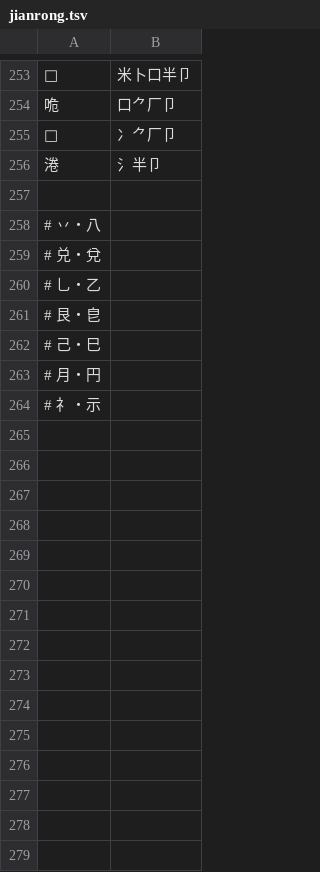
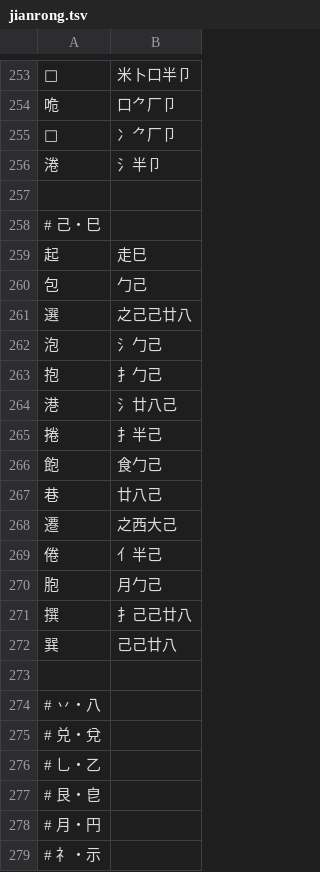
Before and after one commit to chenlin014/jiezi, a TSV file: table/jianrong.tsv, drawn as a sheet; only a part is shown, gaps mark what is left out.

Commit message:
兼容码：己・巳

```diff
--- a/table/jianrong.tsv
+++ b/table/jianrong.tsv
@@ -257,2 +257,18 @@
 
+# 己・巳
+起	走巳
+包	勹己
+選	之己己廿八
+泡	氵勹己
+抱	扌勹己
+港	氵廿八己
+捲	扌半己
+飽	食勹己
+巷	廿八己
+遷	之西大己
+倦	亻半己
+胞	月勹己
+撰	扌己己廿八
+巽	己己廿八
+
 # 丷・八
@@ -261,3 +277,2 @@
 # 艮・皀
-# 己・巳
 # 月・円
```
